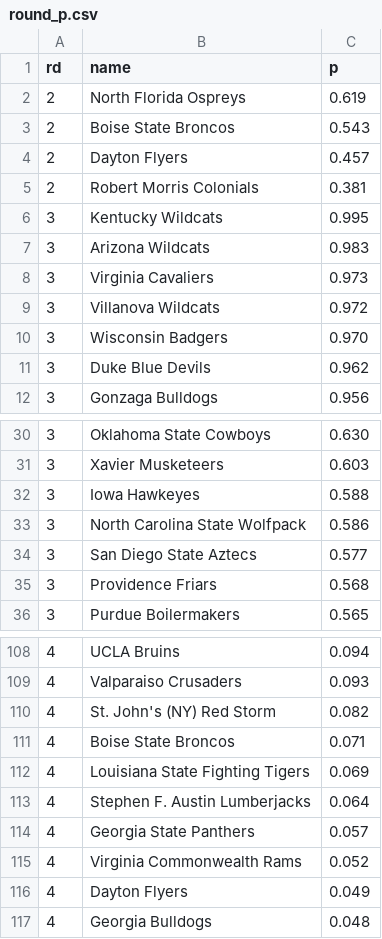
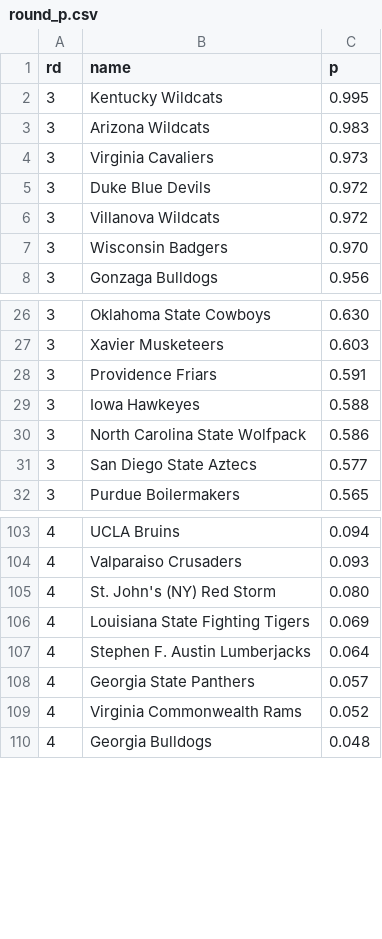
Before and after one commit to octonion/basketball, a CSV file: ncaa_sr/tournament/round_p.csv, drawn as a sheet; only a part is shown, gaps mark what is left out; the diff covers the shown part only.

```diff
--- a/ncaa_sr/tournament/round_p.csv
+++ b/ncaa_sr/tournament/round_p.csv
@@ -1,6 +1,2 @@
 rd,name,p
-2,North Florida Ospreys,0.619
-2,Boise State Broncos,0.543
-2,Dayton Flyers,0.457
-2,Robert Morris Colonials,0.381
 3,Kentucky Wildcats,0.995
@@ -8,5 +4,5 @@ rd,name,p
 3,Virginia Cavaliers,0.973
+3,Duke Blue Devils,0.972
 3,Villanova Wildcats,0.972
 3,Wisconsin Badgers,0.970
-3,Duke Blue Devils,0.962
 3,Gonzaga Bulldogs,0.956
@@ -31,2 +27,3 @@ rd,name,p
 3,Xavier Musketeers,0.603
+3,Providence Friars,0.591
 3,Iowa Hawkeyes,0.588
@@ -34,3 +31,2 @@ rd,name,p
 3,San Diego State Aztecs,0.577
-3,Providence Friars,0.568
 3,Purdue Boilermakers,0.565
@@ -109,4 +104,3 @@ rd,name,p
 4,Valparaiso Crusaders,0.093
-4,St. John's (NY) Red Storm,0.082
-4,Boise State Broncos,0.071
+4,St. John's (NY) Red Storm,0.080
 4,Louisiana State Fighting Tigers,0.069
@@ -115,3 +109,2 @@ rd,name,p
 4,Virginia Commonwealth Rams,0.052
-4,Dayton Flyers,0.049
 4,Georgia Bulldogs,0.048
```
Also changed, not shown: 7 added rows, 17 removed rows, 51 moved rows and 30 edited cells elsewhere in this file, ncaa_sr/sos/predict_daily.csv, ncaa_sr/sos/predict_weekly.csv, 9 other files.
